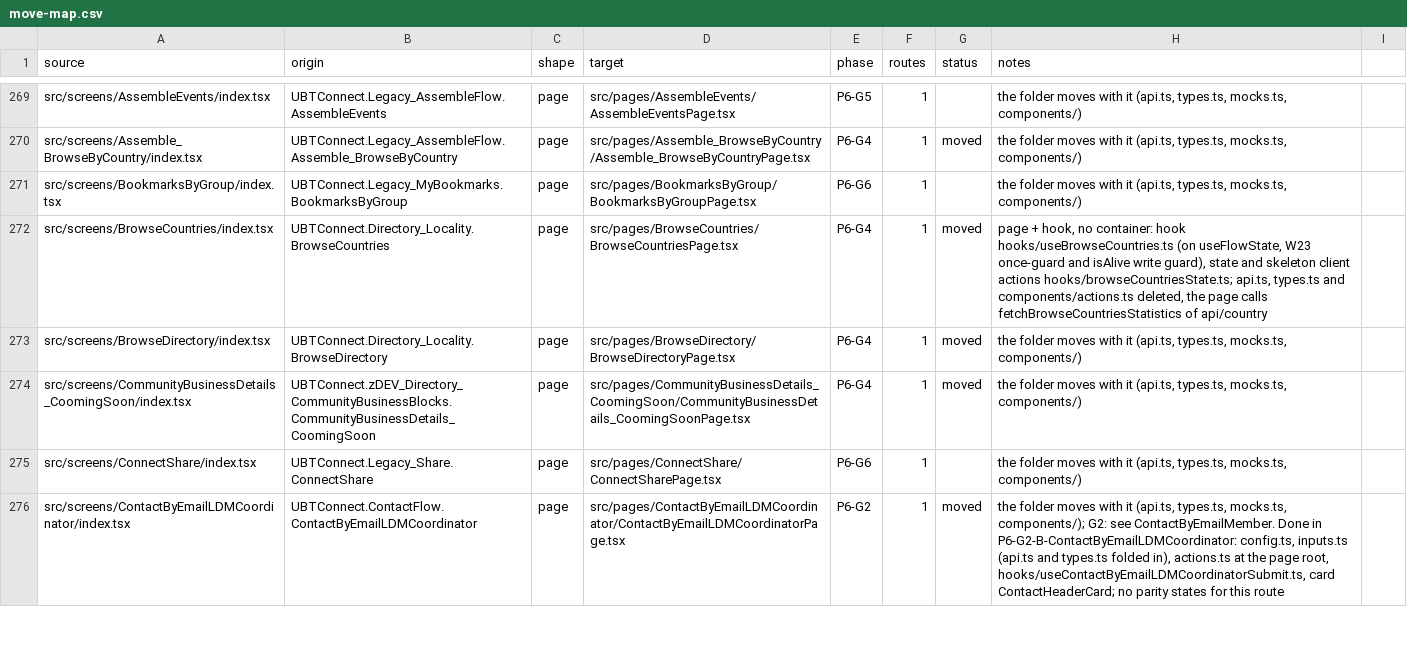
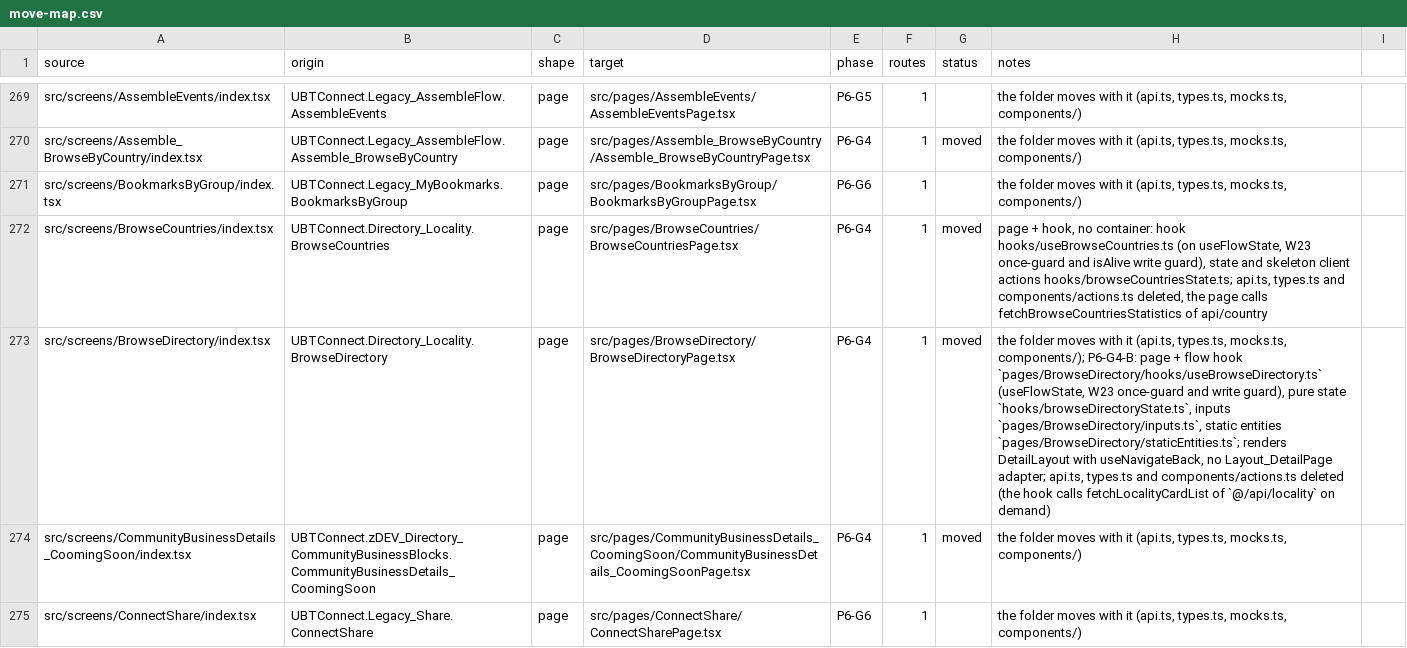
Before and after one commit to Phoenix-DX/connect-new-ui, a CSV file: app/docs/refactor/move-map.csv, drawn as a sheet; only a part is shown, gaps mark what is left out; the shorter side is filled out with more unchanged rows; the diff names each change by its address in the sheet, - before the commit and + after, or states it on an @@ line.

```diff
--- a/app/docs/refactor/move-map.csv
+++ b/app/docs/refactor/move-map.csv
-H273 (notes): …types.ts, mocks.ts, components/)
+H273 (notes): …types.ts, mocks.ts, components/); P6-G4-B: page + flow hook `pages/BrowseDirectory/hooks/useBrowseDirectory.ts` (useFlowState, W23 once-guard and write guard), pure state `hooks/browseDirectoryState.ts`, inputs `pages/BrowseDirectory/inputs.ts`, static entities `pages/BrowseDirectory/staticEntities.ts`; renders DetailLayout with useNavigateBack, no Layout_DetailPage adapter; api.ts, types.ts and components/actions.ts deleted (the hook calls fetchLocalityCardList of `@/api/locality` on demand)
```
Also changed, not shown: migration/metrics/ledger.csv, 20 other files.
